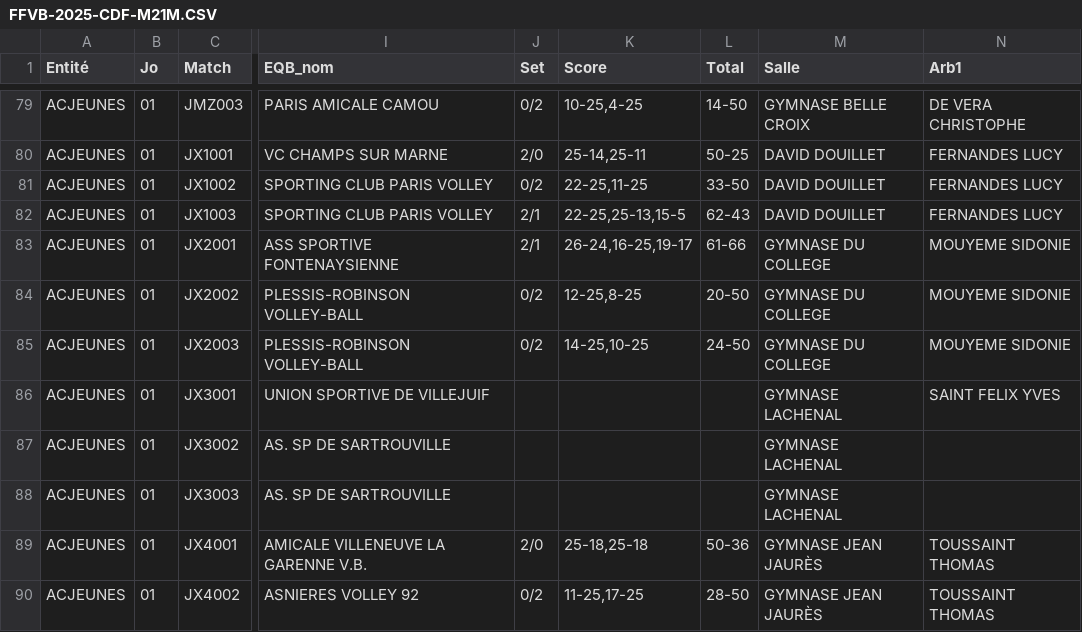
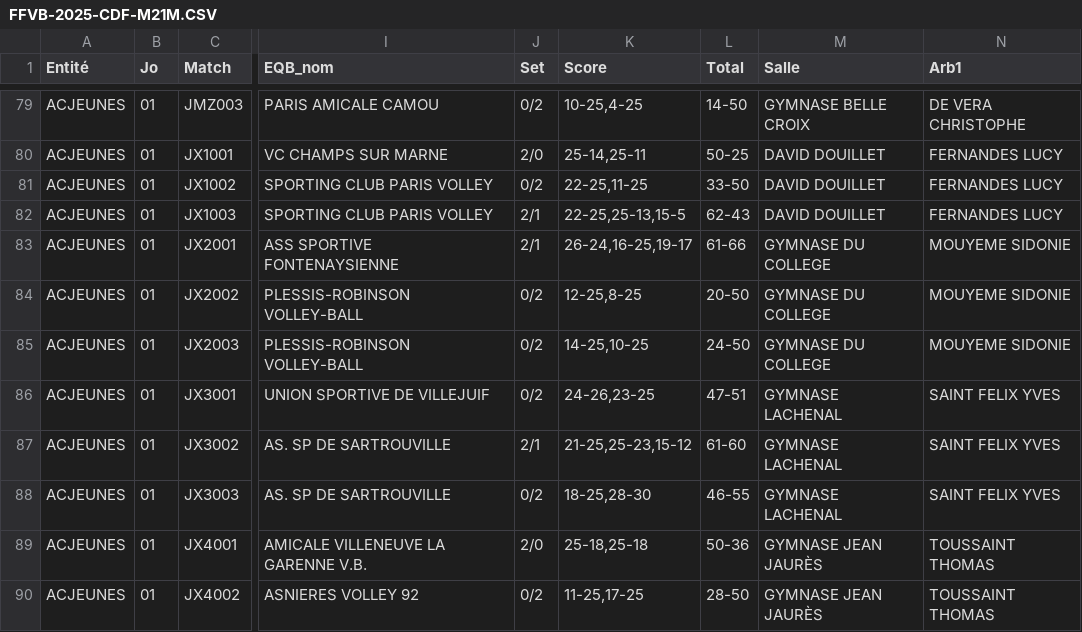
Before and after one commit to gillesdandrea/vb-stats, a CSV file: public/data/FFVB-2025-CDF-M21M.CSV, drawn as a sheet; only a part is shown, gaps mark what is left out; the diff names each change by its address in the sheet, - before the commit and + after, or states it on an @@ line.

```diff
--- a/public/data/FFVB-2025-CDF-M21M.CSV
+++ b/public/data/FFVB-2025-CDF-M21M.CSV
-J86 (Set): (empty)
+J86 (Set): 0/2
-K86 (Score): (empty)
+K86 (Score): 24-26,23-25
-L86 (Total): (empty)
+L86 (Total): 47-51
-J87 (Set): (empty)
+J87 (Set): 2/1
-K87 (Score): (empty)
+K87 (Score): 21-25,25-23,15-12
-L87 (Total): (empty)
+L87 (Total): 61-60
-N87:N88 (Arb1): (empty)
+N87:N88 (Arb1): SAINT FELIX YVES
-J88 (Set): (empty)
+J88 (Set): 0/2
-K88 (Score): (empty)
+K88 (Score): 18-25,28-30
-L88 (Total): (empty)
+L88 (Total): 46-55
```
Also changed, not shown: public/data/FFVB-2025-CDF-M18F.CSV, 2 other files.
